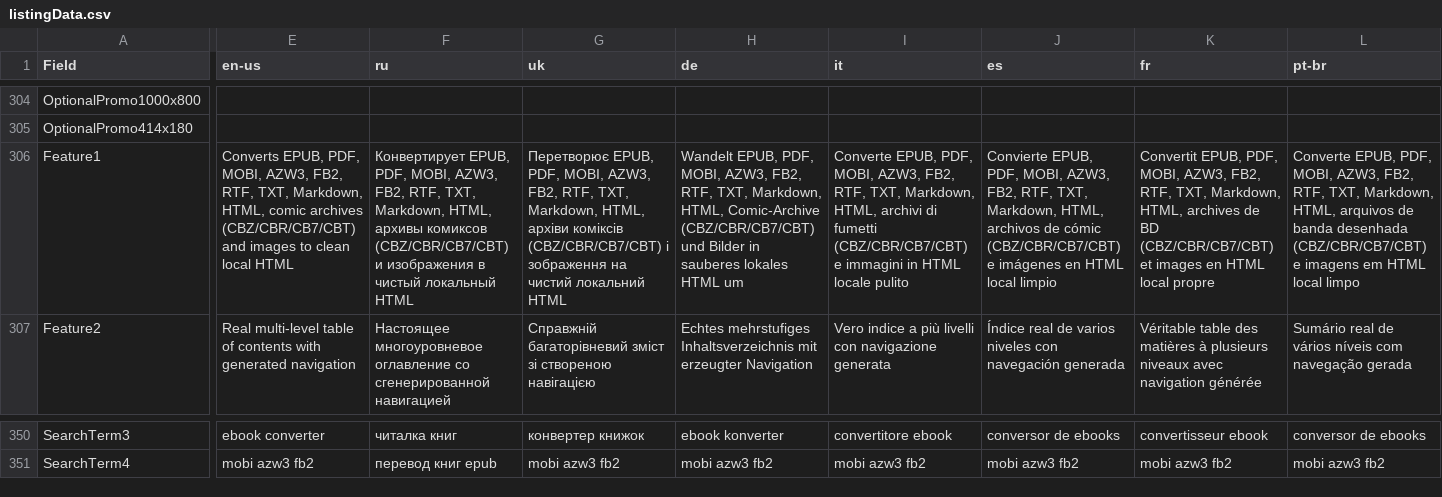
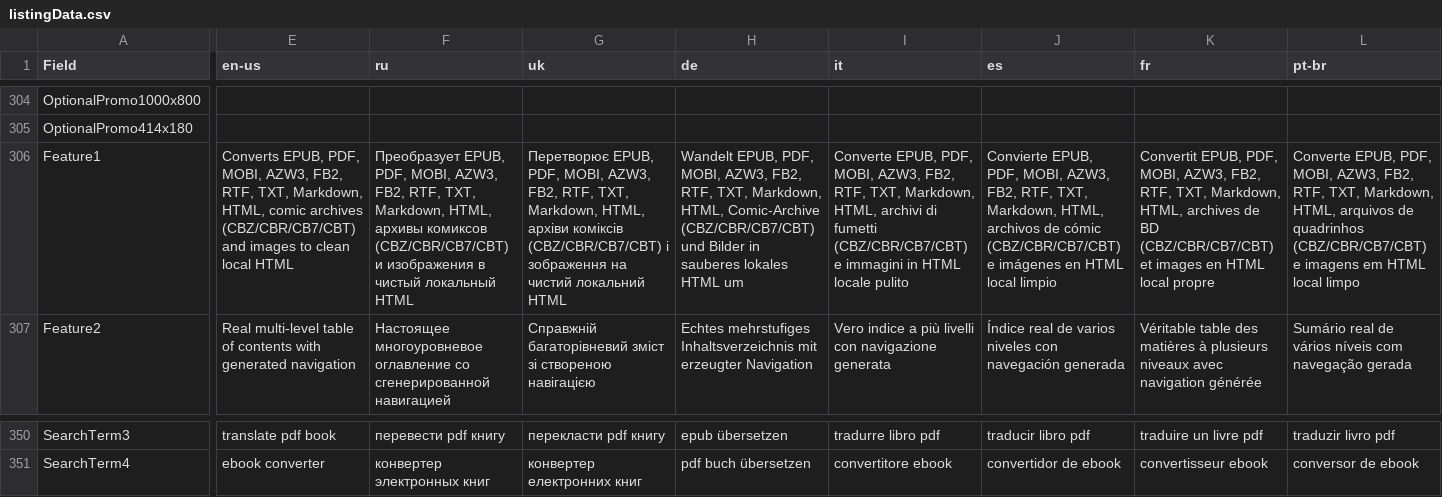
Before and after one commit to SerZhyAle/doc-html-translate, a CSV file: tools/store/listingData.csv, drawn as a sheet; only a part is shown, gaps mark what is left out; the diff covers the shown part only; the diff names each change by its address in the sheet, - before the commit and + after, or states it on an @@ line.

```diff
--- a/tools/store/listingData.csv
+++ b/tools/store/listingData.csv
-F306 (ru): Конвертирует EPUB, PDF,…
+F306 (ru): Преобразует EPUB, PDF,…
-L306 (pt-br): …arquivos de banda desenhada (CBZ/CBR/CB7/CBT) e…
+L306 (pt-br): …arquivos de quadrinhos (CBZ/CBR/CB7/CBT) e…
-E350 (en-us): ebook converter
+E350 (en-us): translate pdf book
-F350 (ru): читалка книг
+F350 (ru): перевести pdf книгу
-G350 (uk): конвертер книжок
+G350 (uk): перекласти pdf книгу
-H350 (de): ebook konverter
+H350 (de): epub übersetzen
-I350 (it): convertitore ebook
+I350 (it): tradurre libro pdf
-J350 (es): conversor de ebooks
+J350 (es): traducir libro pdf
-K350 (fr): convertisseur ebook
+K350 (fr): traduire un livre pdf
-L350 (pt-br): conversor de ebooks
+L350 (pt-br): traduzir livro pdf
-E351 (en-us): mobi azw3 fb2
+E351 (en-us): ebook converter
-F351 (ru): перевод книг epub
+F351 (ru): конвертер электронных книг
-G351 (uk): mobi azw3 fb2
+G351 (uk): конвертер електронних книг
-H351 (de): mobi azw3 fb2
+H351 (de): pdf buch übersetzen
-I351 (it): mobi azw3 fb2
+I351 (it): convertitore ebook
-J351 (es): mobi azw3 fb2
+J351 (es): convertidor de ebook
-K351 (fr): mobi azw3 fb2
+K351 (fr): convertisseur ebook
-L351 (pt-br): mobi azw3 fb2
+L351 (pt-br): conversor de ebook
```
Also changed, not shown: 103 edited cells elsewhere in this file, 35 other files.
